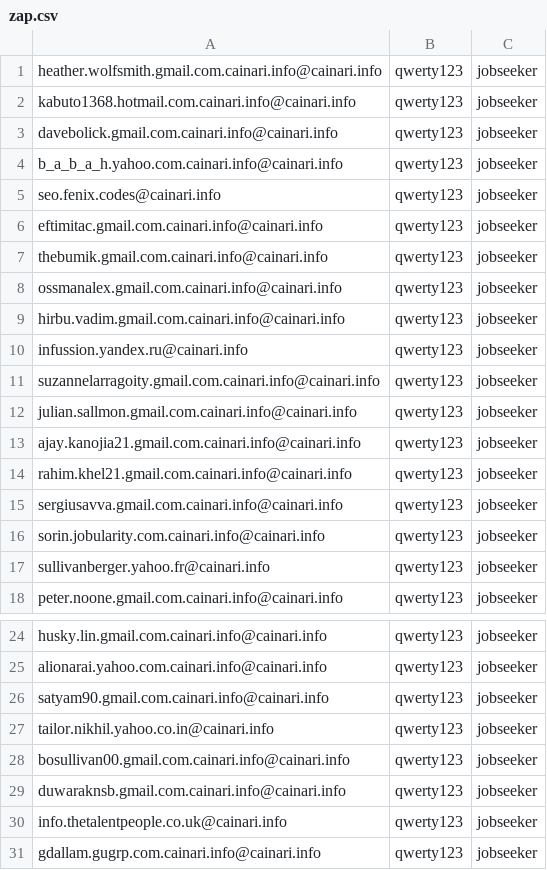
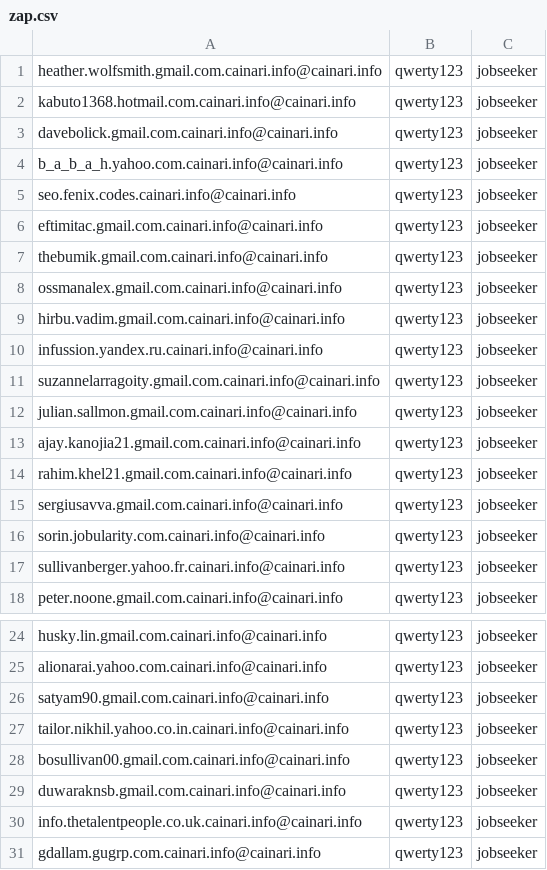
Before and after one commit to StefanFlorescu/JobTest, a CSV file: utils/zap.csv, drawn as a sheet; only a part is shown, gaps mark what is left out.

```diff
--- a/utils/zap.csv
+++ b/utils/zap.csv
@@ -4,3 +4,3 @@ davebolick.gmail.com.cainari.info@cainari.info,qwerty123,jobseeker
 b_a_b_a_h.yahoo.com.cainari.info@cainari.info,qwerty123,jobseeker
-seo.fenix.codes@cainari.info,qwerty123,jobseeker
+seo.fenix.codes.cainari.info@cainari.info,qwerty123,jobseeker
 eftimitac.gmail.com.cainari.info@cainari.info,qwerty123,jobseeker
@@ -9,3 +9,3 @@ ossmanalex.gmail.com.cainari.info@cainari.info,qwerty123,jobseeker
 hirbu.vadim.gmail.com.cainari.info@cainari.info,qwerty123,jobseeker
-infussion.yandex.ru@cainari.info,qwerty123,jobseeker
+infussion.yandex.ru.cainari.info@cainari.info,qwerty123,jobseeker
 suzannelarragoity.gmail.com.cainari.info@cainari.info,qwerty123,jobseeker
@@ -16,3 +16,3 @@ sergiusavva.gmail.com.cainari.info@cainari.info,qwerty123,jobseeker
 sorin.jobularity.com.cainari.info@cainari.info,qwerty123,jobseeker
-sullivanberger.yahoo.fr@cainari.info,qwerty123,jobseeker
+sullivanberger.yahoo.fr.cainari.info@cainari.info,qwerty123,jobseeker
 peter.noone.gmail.com.cainari.info@cainari.info,qwerty123,jobseeker
@@ -26,6 +26,6 @@ alionarai.yahoo.com.cainari.info@cainari.info,qwerty123,jobseeker
 satyam90.gmail.com.cainari.info@cainari.info,qwerty123,jobseeker
-tailor.nikhil.yahoo.co.in@cainari.info,qwerty123,jobseeker
+tailor.nikhil.yahoo.co.in.cainari.info@cainari.info,qwerty123,jobseeker
 bosullivan00.gmail.com.cainari.info@cainari.info,qwerty123,jobseeker
 duwaraknsb.gmail.com.cainari.info@cainari.info,qwerty123,jobseeker
-info.thetalentpeople.co.uk@cainari.info,qwerty123,jobseeker
+info.thetalentpeople.co.uk.cainari.info@cainari.info,qwerty123,jobseeker
 gdallam.gugrp.com.cainari.info@cainari.info,qwerty123,jobseeker
```
Also changed, not shown: utils/big_employers.csv, utils/members.csv, 10 other files.
